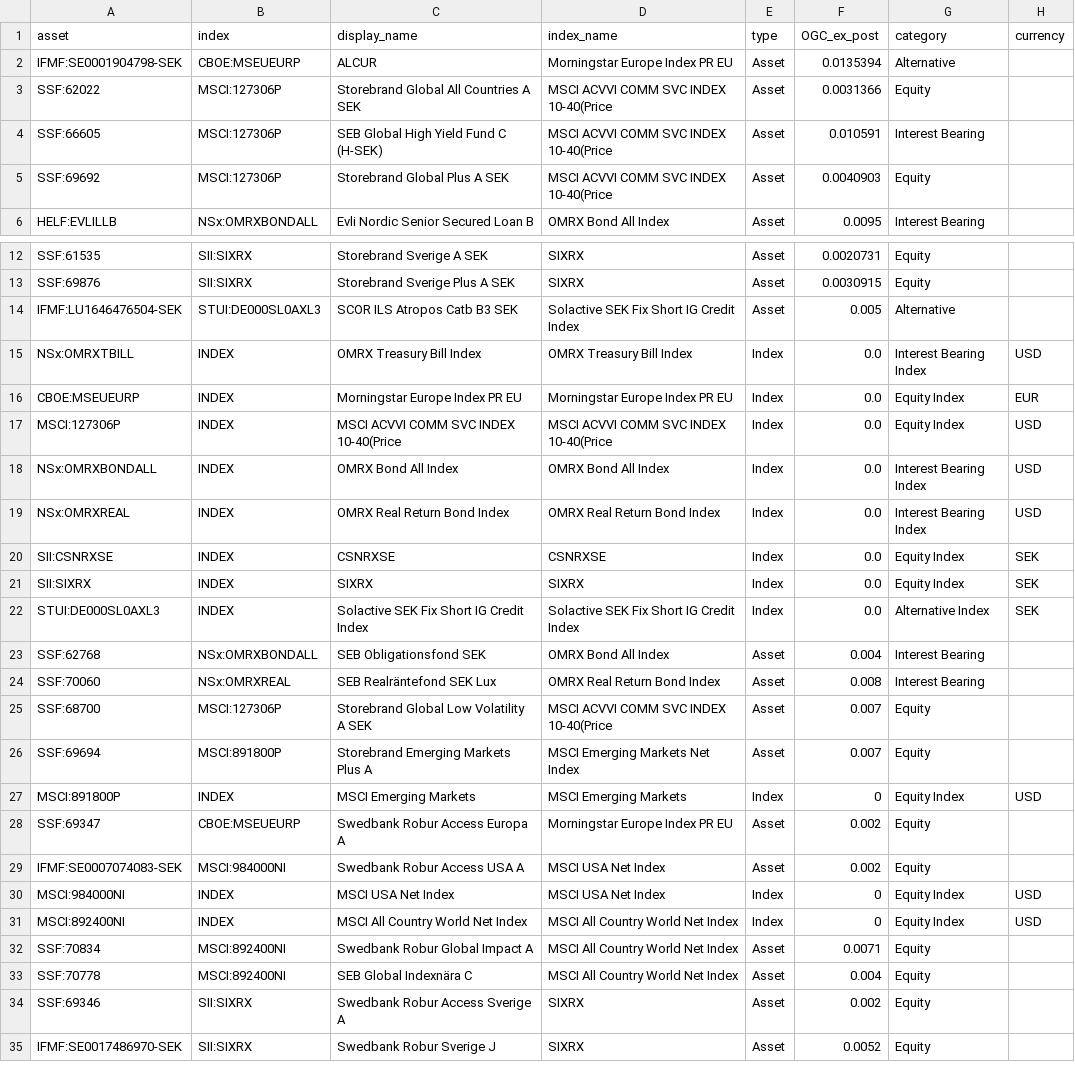
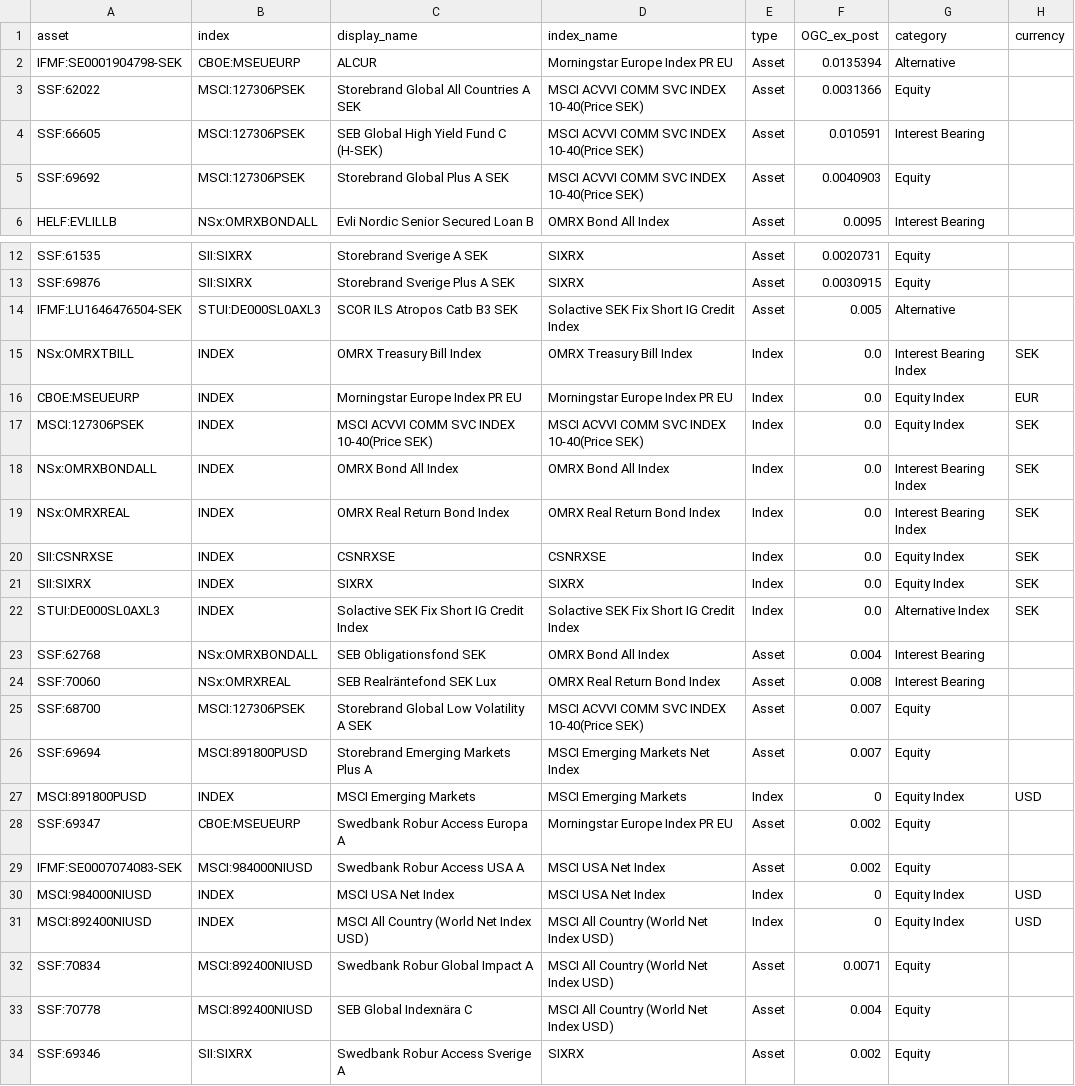
Before and after one commit to imthetuba/portfolio_illustration, a CSV file: assets_indices_map.csv, drawn as a sheet; only a part is shown, gaps mark what is left out; the shorter side is filled out with more unchanged rows.

Commit message:
fix index currencies

```diff
--- a/assets_indices_map.csv
+++ b/assets_indices_map.csv
@@ -2,5 +2,5 @@ asset,index,display_name,index_name,type,OGC_ex_post,category,currency
 IFMF:SE0001904798-SEK,CBOE:MSEUEURP,ALCUR,Morningstar Europe Index PR EU,Asset,0.0135394,Alternative
-SSF:62022,MSCI:127306P,Storebrand Global All Countries A SEK,MSCI ACVVI COMM SVC INDEX 10-40(Price,Asset,0.0031366,Equity
-SSF:66605,MSCI:127306P,SEB Global High Yield Fund C (H-SEK),MSCI ACVVI COMM SVC INDEX 10-40(Price,Asset,0.010591,Interest Bearing
-SSF:69692,MSCI:127306P,Storebrand Global Plus A SEK,MSCI ACVVI COMM SVC INDEX 10-40(Price,Asset,0.0040903,Equity
+SSF:62022,MSCI:127306PSEK,Storebrand Global All Countries A SEK,MSCI ACVVI COMM SVC INDEX 10-40(Price SEK),Asset,0.0031366,Equity
+SSF:66605,MSCI:127306PSEK,SEB Global High Yield Fund C (H-SEK),MSCI ACVVI COMM SVC INDEX 10-40(Price SEK),Asset,0.010591,Interest Bearing
+SSF:69692,MSCI:127306PSEK,Storebrand Global Plus A SEK,MSCI ACVVI COMM SVC INDEX 10-40(Price SEK),Asset,0.0040903,Equity
 HELF:EVLILLB,NSx:OMRXBONDALL,Evli Nordic Senior Secured Loan B,OMRX Bond All Index,Asset,0.0095,Interest Bearing
@@ -14,7 +14,7 @@ SSF:69876,SII:SIXRX,Storebrand Sverige Plus A SEK,SIXRX,Asset,0.0030915,Equity
 IFMF:LU1646476504-SEK,STUI:DE000SL0AXL3,SCOR ILS Atropos Catb B3 SEK,Solactive SEK Fix Short IG Credit Index,Asset,0.005,Alternative
-NSx:OMRXTBILL,INDEX,OMRX Treasury Bill Index,OMRX Treasury Bill Index,Index,0.0,Interest Bearing Index,USD
+NSx:OMRXTBILL,INDEX,OMRX Treasury Bill Index,OMRX Treasury Bill Index,Index,0.0,Interest Bearing Index,SEK
 CBOE:MSEUEURP,INDEX,Morningstar Europe Index PR EU,Morningstar Europe Index PR EU,Index,0.0,Equity Index,EUR
-MSCI:127306P,INDEX,MSCI ACVVI COMM SVC INDEX 10-40(Price,MSCI ACVVI COMM SVC INDEX 10-40(Price,Index,0.0,Equity Index,USD
-NSx:OMRXBONDALL,INDEX,OMRX Bond All Index,OMRX Bond All Index,Index,0.0,Interest Bearing Index,USD
-NSx:OMRXREAL,INDEX,OMRX Real Return Bond Index,OMRX Real Return Bond Index,Index,0.0,Interest Bearing Index,USD
+MSCI:127306PSEK,INDEX,MSCI ACVVI COMM SVC INDEX 10-40(Price SEK),MSCI ACVVI COMM SVC INDEX 10-40(Price SEK),Index,0.0,Equity Index,SEK
+NSx:OMRXBONDALL,INDEX,OMRX Bond All Index,OMRX Bond All Index,Index,0.0,Interest Bearing Index,SEK
+NSx:OMRXREAL,INDEX,OMRX Real Return Bond Index,OMRX Real Return Bond Index,Index,0.0,Interest Bearing Index,SEK
 SII:CSNRXSE,INDEX,CSNRXSE,CSNRXSE,Index,0.0,Equity Index,SEK
@@ -24,11 +24,11 @@ SSF:62768,NSx:OMRXBONDALL,SEB Obligationsfond SEK,OMRX Bond All Index,Asset,0.00
 SSF:70060,NSx:OMRXREAL,SEB Realräntefond SEK Lux,OMRX Real Return Bond Index,Asset,0.008,Interest Bearing
-SSF:68700,MSCI:127306P,Storebrand Global Low Volatility A SEK,MSCI ACVVI COMM SVC INDEX 10-40(Price,Asset,0.007,Equity
-SSF:69694,MSCI:891800P,Storebrand Emerging Markets Plus A,MSCI Emerging Markets Net Index,Asset,0.007,Equity
-MSCI:891800P,INDEX,MSCI Emerging Markets,MSCI Emerging Markets,Index,0,Equity Index,USD
+SSF:68700,MSCI:127306PSEK,Storebrand Global Low Volatility A SEK,MSCI ACVVI COMM SVC INDEX 10-40(Price SEK),Asset,0.007,Equity
+SSF:69694,MSCI:891800PUSD,Storebrand Emerging Markets Plus A,MSCI Emerging Markets Net Index,Asset,0.007,Equity
+MSCI:891800PUSD,INDEX,MSCI Emerging Markets,MSCI Emerging Markets,Index,0,Equity Index,USD
 SSF:69347,CBOE:MSEUEURP,Swedbank Robur Access Europa A,Morningstar Europe Index PR EU,Asset,0.002,Equity
-IFMF:SE0007074083-SEK,MSCI:984000NI,Swedbank Robur Access USA A,MSCI USA Net Index,Asset,0.002,Equity
-MSCI:984000NI,INDEX,MSCI USA Net Index,MSCI USA Net Index,Index,0,Equity Index,USD
-MSCI:892400NI,INDEX,MSCI All Country World Net Index,MSCI All Country World Net Index,Index,0,Equity Index,USD
-SSF:70834,MSCI:892400NI,Swedbank Robur Global Impact A,MSCI All Country World Net Index,Asset,0.0071,Equity
-SSF:70778,MSCI:892400NI,SEB Global Indexnära C,MSCI All Country World Net Index,Asset,0.004,Equity
+IFMF:SE0007074083-SEK,MSCI:984000NIUSD,Swedbank Robur Access USA A,MSCI USA Net Index,Asset,0.002,Equity
+MSCI:984000NIUSD,INDEX,MSCI USA Net Index,MSCI USA Net Index,Index,0,Equity Index,USD
+MSCI:892400NIUSD,INDEX,MSCI All Country (World Net Index USD),MSCI All Country (World Net Index USD),Index,0,Equity Index,USD
+SSF:70834,MSCI:892400NIUSD,Swedbank Robur Global Impact A,MSCI All Country (World Net Index USD),Asset,0.0071,Equity
+SSF:70778,MSCI:892400NIUSD,SEB Global Indexnära C,MSCI All Country (World Net Index USD),Asset,0.004,Equity
 SSF:69346,SII:SIXRX,Swedbank Robur Access Sverige A,SIXRX,Asset,0.002,Equity
```
